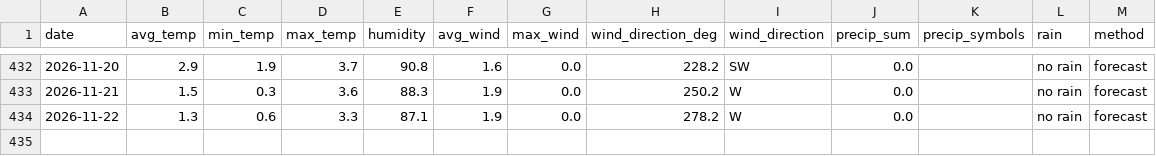
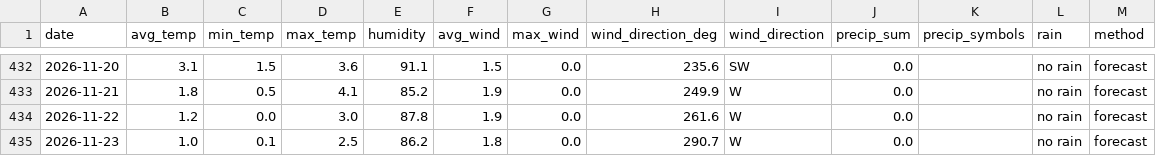
Before and after one commit to OlegChernodon/oc_public_reporitory, a CSV file: weather_daily.csv, drawn as a sheet; only a part is shown, gaps mark what is left out; the diff covers the shown part only.

```diff
--- a/weather_daily.csv
+++ b/weather_daily.csv
@@ -432,3 +432,4 @@ date,avg_temp,min_temp,max_temp,humidity,avg_wind,max_wind,wind_direction_deg,wi
-2026-11-20,2.9,1.9,3.7,90.8,1.6,0.0,228.2,SW,0.0,,no rain,forecast
-2026-11-21,1.5,0.3,3.6,88.3,1.9,0.0,250.2,W,0.0,,no rain,forecast
-2026-11-22,1.3,0.6,3.3,87.1,1.9,0.0,278.2,W,0.0,,no rain,forecast
+2026-11-20,3.1,1.5,3.6,91.1,1.5,0.0,235.6,SW,0.0,,no rain,forecast
+2026-11-21,1.8,0.5,4.1,85.2,1.9,0.0,249.9,W,0.0,,no rain,forecast
+2026-11-22,1.2,0.0,3.0,87.8,1.9,0.0,261.6,W,0.0,,no rain,forecast
+2026-11-23,1.0,0.1,2.5,86.2,1.8,0.0,290.7,W,0.0,,no rain,forecast
```
Also changed, not shown: 29 edited cells elsewhere in this file.
